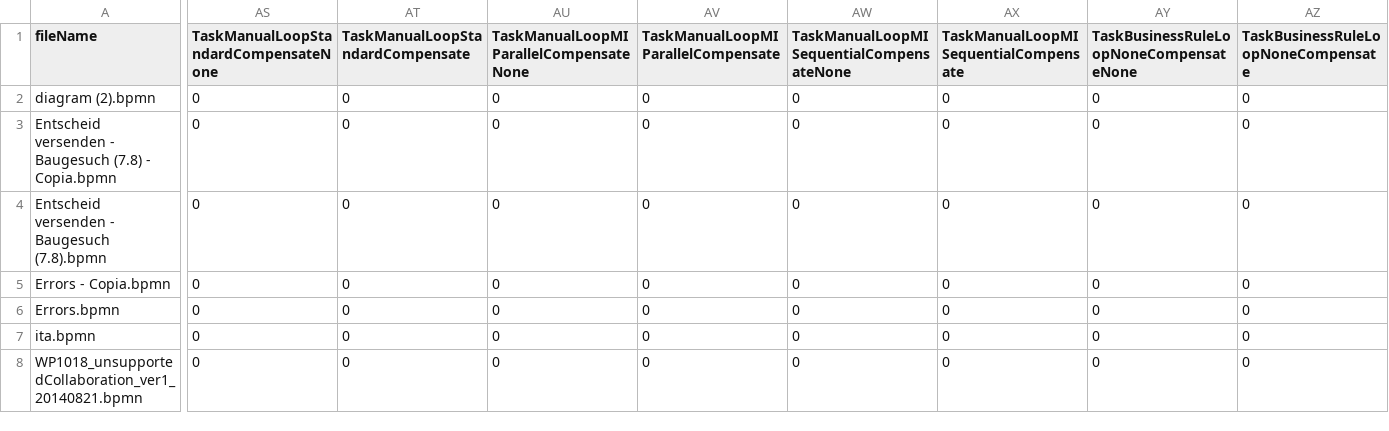
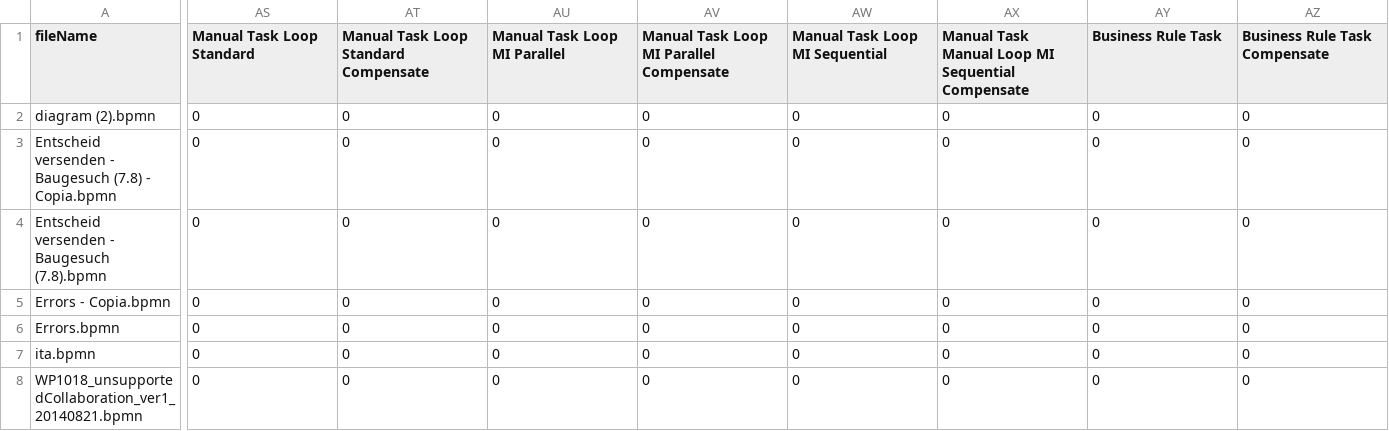
Before and after one commit to PROSLab/BPMN-Inspector, a CSV file: src/main/resources/bpmnCounterOutput/bpmn_elements.csv, drawn as a sheet; only a part is shown, gaps mark what is left out; the diff covers the shown part only; the diff names each change by its address in the sheet, - before the commit and + after, or states it on an @@ line.

```diff
--- a/src/main/resources/bpmnCounterOutput/bpmn_elements.csv
+++ b/src/main/resources/bpmnCounterOutput/bpmn_elements.csv
-AS1: TaskManualLoopStandardCompensateNone
+AS1: Manual Task Loop Standard
-AT1: TaskManualLoopStandardCompensate
+AT1: Manual Task Loop Standard Compensate
-AU1: TaskManualLoopMIParallelCompensateNone
+AU1: Manual Task Loop MI Parallel
-AV1: TaskManualLoopMIParallelCompensate
+AV1: Manual Task Loop MI Parallel Compensate
-AW1: TaskManualLoopMISequentialCompensateNone
+AW1: Manual Task Loop MI Sequential
-AX1: TaskManualLoopMISequentialCompensate
+AX1: Manual Task Manual Loop MI Sequential Compensate
-AY1: TaskBusinessRuleLoopNoneCompensateNone
+AY1: Business Rule Task
-AZ1: TaskBusinessRuleLoopNoneCompensate
+AZ1: Business Rule Task Compensate
```
Also changed, not shown: 16 edited cells elsewhere in this file, 30 other files.
